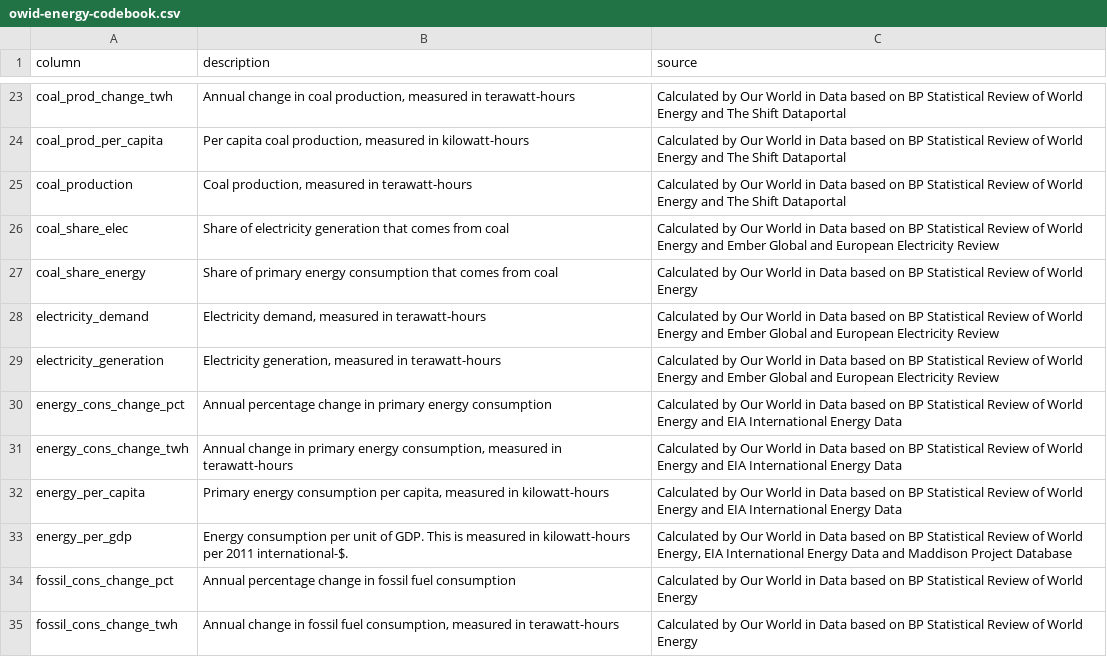
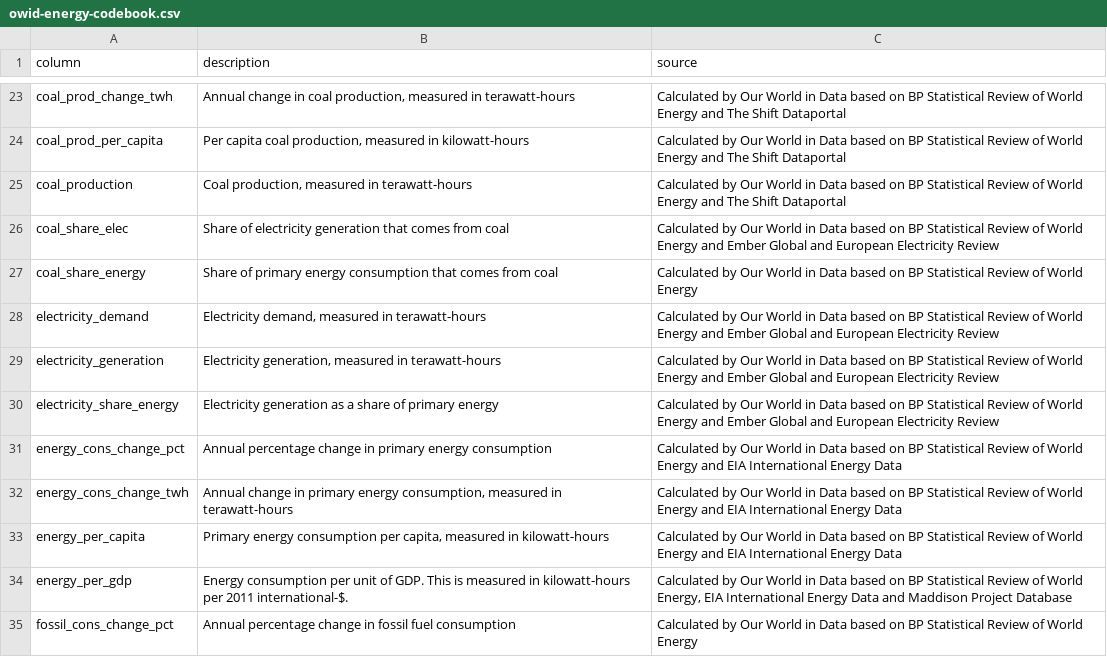
Before and after one commit to owid/energy-data, a CSV file: owid-energy-codebook.csv, drawn as a sheet; only a part is shown, gaps mark what is left out; the shorter side is filled out with more unchanged rows; the diff names each change by its address in the sheet, - before the commit and + after, or states it on an @@ line.

Commit message:
data: Update codebook

```diff
--- a/owid-energy-codebook.csv
+++ b/owid-energy-codebook.csv
+row 30: electricity_share_energy | Electricity generation as a share of primary energy | Calculated by Our World in Data based on BP Statistical Review of World Energy and Ember Global and European Electricity Review
```
